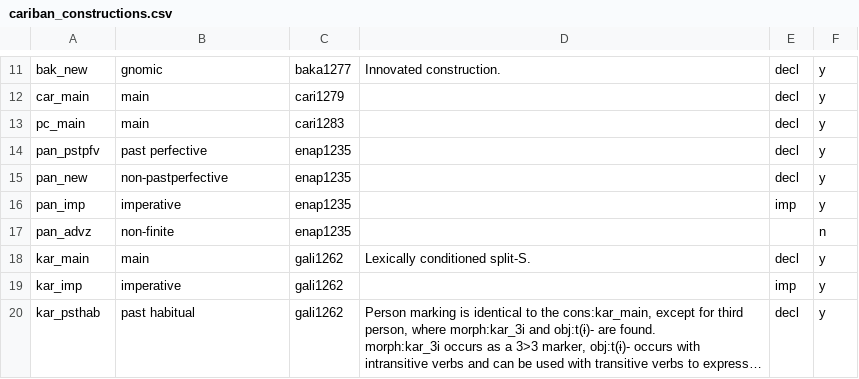
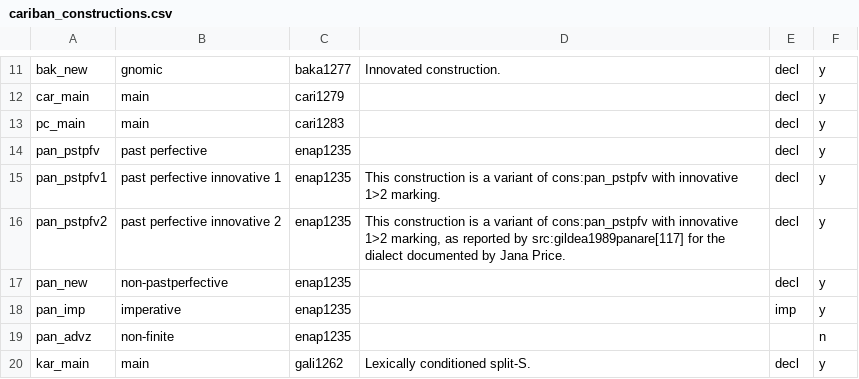
Before and after one commit to cldf-datasets/mattercariban, a CSV file: raw/cariban_constructions.csv, drawn as a sheet; only a part is shown, gaps mark what is left out; the shorter side is filled out with more unchanged rows; long unchanged cells end in …; the diff names each change by its address in the sheet, - before the commit and + after, or states it on an @@ line.

```diff
--- a/raw/cariban_constructions.csv
+++ b/raw/cariban_constructions.csv
+row 15: pan_pstpfv1 | past perfective innovative 1 | enap1235 | This construction is a variant of cons:pan_pstpfv with innovative 1>2 marking. | decl | y
+row 16: pan_pstpfv2 | past perfective innovative 2 | enap1235 | This construction is a variant of cons:pan_pstpfv with innovative 1>2 marking, as reported by src:gildea1989panare[117] for the dialect documented by Jana Price. | decl | y
```
Also changed, not shown: raw/cariban_morpheme_functions.csv, 1 other file.
